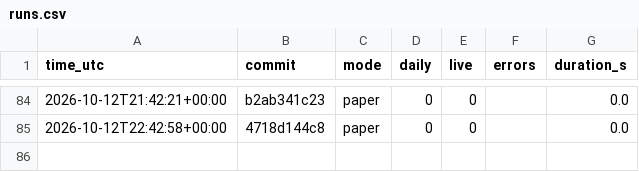
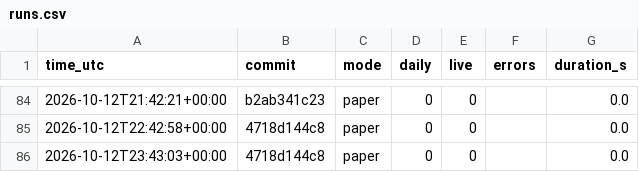
Before and after one commit to daijobudesu69/Crypto-RS-Neutral-Trend, a CSV file: state/runs.csv, drawn as a sheet; only a part is shown, gaps mark what is left out.

```diff
--- a/state/runs.csv
+++ b/state/runs.csv
@@ -85 +85,2 @@ time_utc,commit,mode,daily,live,errors,duration_s
 2026-10-12T22:42:58+00:00,4718d144c8,paper,0,0,,0.0
+2026-10-12T23:43:03+00:00,4718d144c8,paper,0,0,,0.0
```
